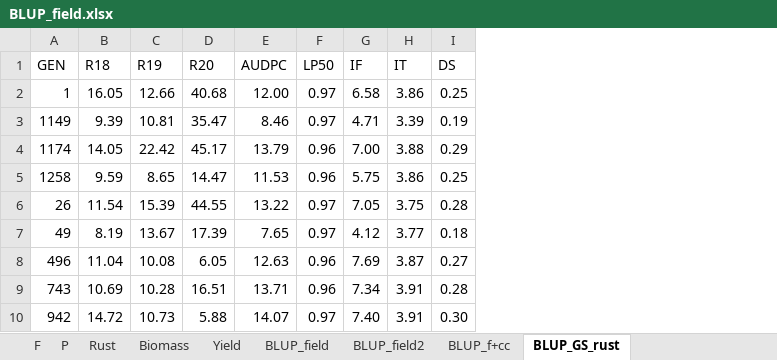
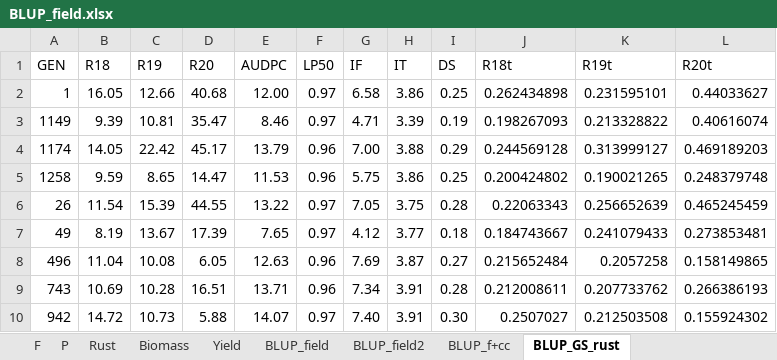
Before and after one commit to SalvaOsuna/Genomic-Selection, an Excel workbook: Genomic Selection_SALVA/data/BLUP_field.xlsx, sheet BLUP_GS_rust, drawn as a sheet; only a part is shown; values as stored, in another font and other column widths than the file's, no borders; the diff names each change by its address in the sheet, - before the commit and + after, or states it on an @@ line.

```diff
--- a/Genomic Selection_SALVA/data/BLUP_field.xlsx (sheet BLUP_GS_rust)
+++ b/Genomic Selection_SALVA/data/BLUP_field.xlsx (sheet BLUP_GS_rust)
+column J (R18t), rows 2-10: 0.262434898 | 0.198267093 | 0.244569128 | 0.200424802 | 0.22063343 | 0.184743667 | 0.215652484 | 0.212008611 | 0.2507027
+column K (R19t), rows 2-10: 0.231595101 | 0.213328822 | 0.313999127 | 0.190021265 | 0.256652639 | 0.241079433 | 0.2057258 | 0.207733762 | 0.212503508
+column L (R20t), rows 2-10: 0.44033627 | 0.40616074 | 0.469189203 | 0.248379748 | 0.465245459 | 0.273853481 | 0.158149865 | 0.266386193 | 0.155924302
```
Also changed, not shown: sheet BLUP_f+cc, 7 other files.
